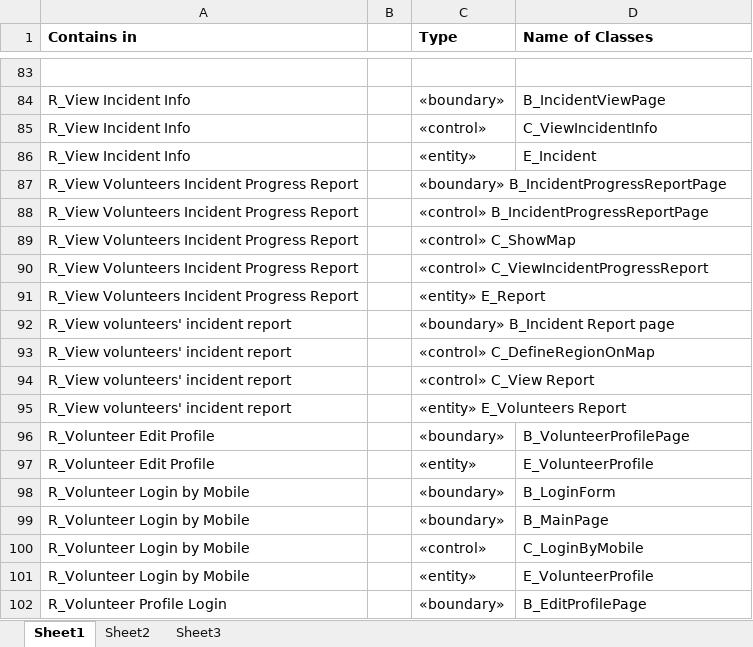
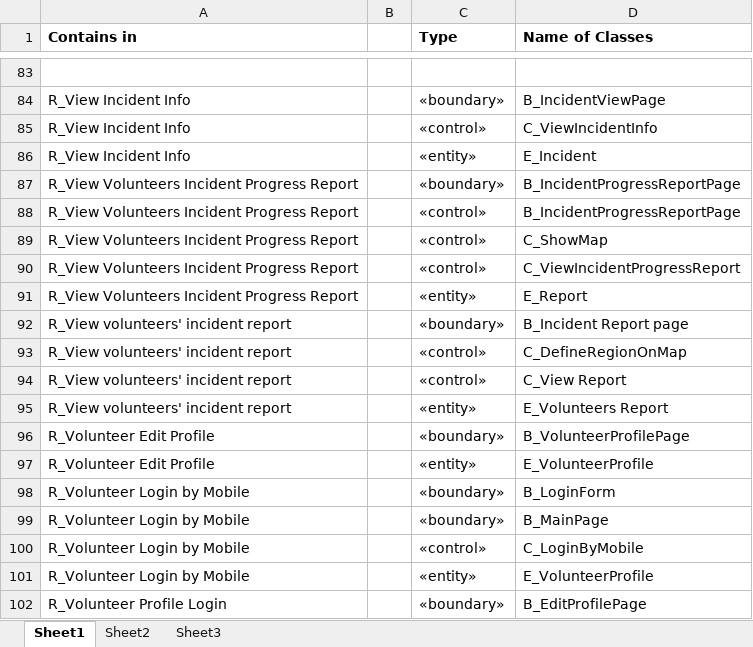
Before and after one commit to soomro/vms_technicalchallenge, an Excel workbook: DOCS/Architecture and design/List of classes.xlsx, sheet Sheet1, drawn as a sheet; only a part is shown, gaps mark what is left out; values as stored, in another font and other column widths than the file's, no borders; the diff names each change by its address in the sheet, - before the commit and + after, or states it on an @@ line.

```diff
--- a/DOCS/Architecture and design/List of classes.xlsx (sheet Sheet1)
+++ b/DOCS/Architecture and design/List of classes.xlsx (sheet Sheet1)
-C87 (Type): «boundary» B_IncidentProgressReportPage
+C87 (Type): «boundary»
-D87:D88 (Name of Classes): (empty)
+D87:D88 (Name of Classes): B_IncidentProgressReportPage
-C88 (Type): «control» B_IncidentProgressReportPage
+C88 (Type): «control»
-C89 (Type): «control» C_ShowMap
+C89 (Type): «control»
-D89 (Name of Classes): (empty)
+D89 (Name of Classes): C_ShowMap
-C90 (Type): «control» C_ViewIncidentProgressReport
+C90 (Type): «control»
-D90 (Name of Classes): (empty)
+D90 (Name of Classes): C_ViewIncidentProgressReport
-C91 (Type): «entity» E_Report
+C91 (Type): «entity»
-D91 (Name of Classes): (empty)
+D91 (Name of Classes): E_Report
-C92 (Type): «boundary» B_Incident Report page
+C92 (Type): «boundary»
-D92 (Name of Classes): (empty)
+D92 (Name of Classes): B_Incident Report page
-C93 (Type): «control» C_DefineRegionOnMap
+C93 (Type): «control»
-D93 (Name of Classes): (empty)
+D93 (Name of Classes): C_DefineRegionOnMap
-C94 (Type): «control» C_View Report
+C94 (Type): «control»
-D94 (Name of Classes): (empty)
+D94 (Name of Classes): C_View Report
-C95 (Type): «entity» E_Volunteers Report
+C95 (Type): «entity»
-D95 (Name of Classes): (empty)
+D95 (Name of Classes): E_Volunteers Report
```
Also changed, not shown: 1 other file.
